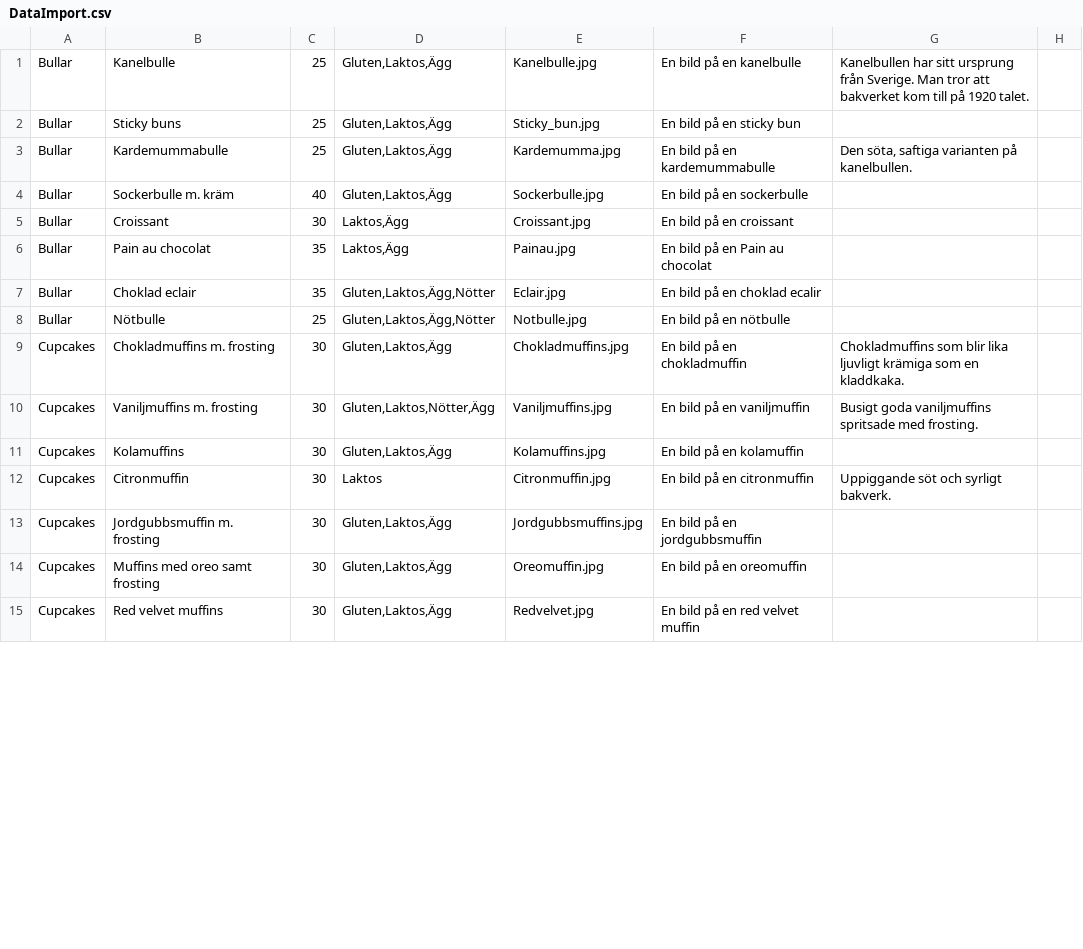
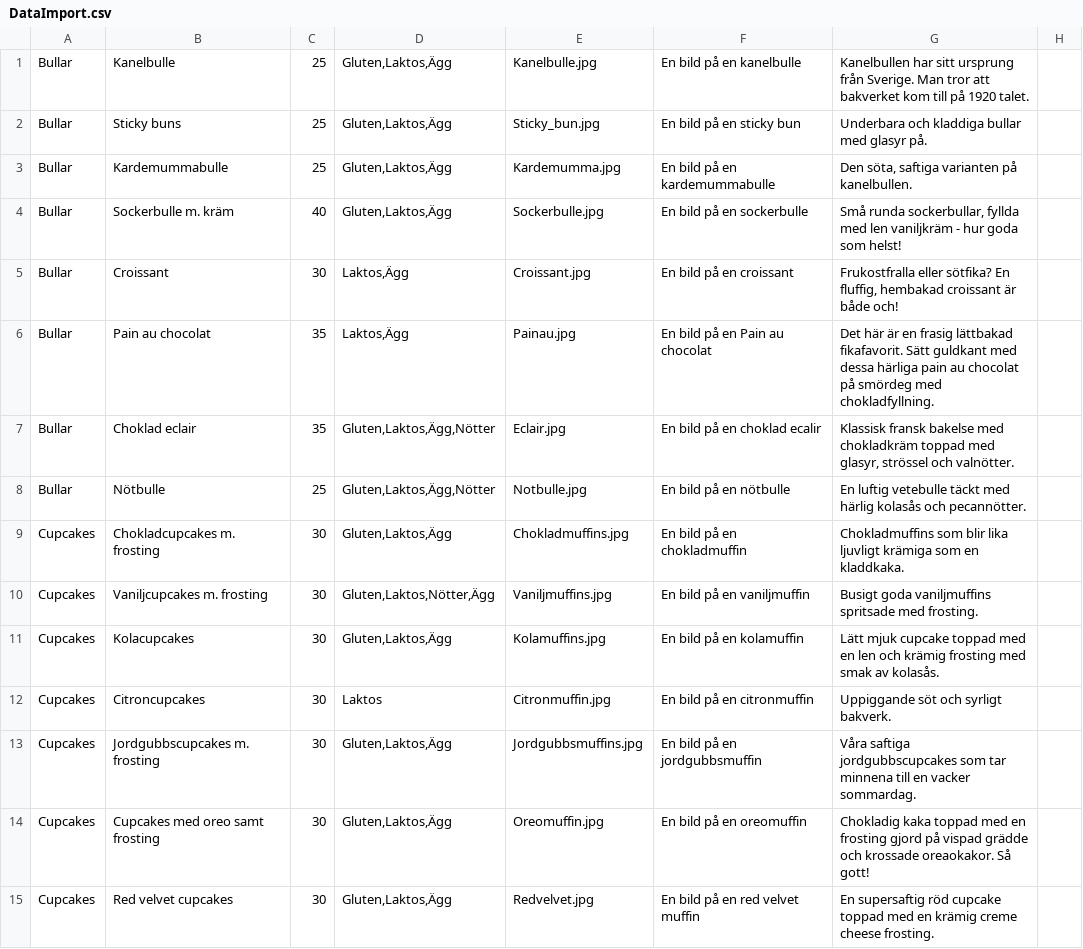
Before and after one commit to pianojoel/ITHSBakeryShop, a CSV file: Grupp9WebbShop.Web/DataImport.csv, drawn as a sheet; only a part is shown; the diff covers the shown part only.

Commit message:
Descriptions added for all products

```diff
--- a/Grupp9WebbShop.Web/DataImport.csv
+++ b/Grupp9WebbShop.Web/DataImport.csv
@@ -1,15 +1,15 @@
 Bullar;Kanelbulle;25;Gluten,Laktos,Ägg;Kanelbulle.jpg;En bild på en kanelbulle;Kanelbullen har sitt ursprung från Sverige. Man tror att bakverket kom till på 1920 talet.
-Bullar;Sticky buns;25;Gluten,Laktos,Ägg;Sticky_bun.jpg;En bild på en sticky bun;
+Bullar;Sticky buns;25;Gluten,Laktos,Ägg;Sticky_bun.jpg;En bild på en sticky bun;Underbara och kladdiga bullar med glasyr på.
 Bullar;Kardemummabulle;25;Gluten,Laktos,Ägg;Kardemumma.jpg;En bild på en kardemummabulle;Den söta, saftiga varianten på kanelbullen.
-Bullar;Sockerbulle m. kräm;40;Gluten,Laktos,Ägg;Sockerbulle.jpg;En bild på en sockerbulle;
-Bullar;Croissant;30;Laktos,Ägg;Croissant.jpg;En bild på en croissant;
-Bullar;Pain au chocolat;35;Laktos,Ägg;Painau.jpg;En bild på en Pain au chocolat;
-Bullar;Choklad eclair;35;Gluten,Laktos,Ägg,Nötter;Eclair.jpg;En bild på en choklad ecalir;
-Bullar;Nötbulle;25;Gluten,Laktos,Ägg,Nötter;Notbulle.jpg;En bild på en nötbulle;
-Cupcakes;Chokladmuffins m. frosting;30;Gluten,Laktos,Ägg;Chokladmuffins.jpg;En bild på en chokladmuffin;Chokladmuffins som blir lika ljuvligt krämiga som en kladdkaka.
-Cupcakes;Vaniljmuffins m. frosting;30;Gluten,Laktos,Nötter,Ägg;Vaniljmuffins.jpg;En bild på en vaniljmuffin;Busigt goda vaniljmuffins spritsade med frosting.
-Cupcakes;Kolamuffins;30;Gluten,Laktos,Ägg;Kolamuffins.jpg;En bild på en kolamuffin;
-Cupcakes;Citronmuffin;30;Laktos;Citronmuffin.jpg;En bild på en citronmuffin;Uppiggande söt och syrligt bakverk.
-Cupcakes;Jordgubbsmuffin m. frosting;30;Gluten,Laktos,Ägg;Jordgubbsmuffins.jpg;En bild på en jordgubbsmuffin;
-Cupcakes;Muffins med oreo samt frosting;30;Gluten,Laktos,Ägg;Oreomuffin.jpg;En bild på en oreomuffin;
-Cupcakes;Red velvet muffins;30;Gluten,Laktos,Ägg;Redvelvet.jpg;En bild på en red velvet muffin;
+Bullar;Sockerbulle m. kräm;40;Gluten,Laktos,Ägg;Sockerbulle.jpg;En bild på en sockerbulle;Små runda sockerbullar, fyllda med len vaniljkräm - hur goda som helst!
+Bullar;Croissant;30;Laktos,Ägg;Croissant.jpg;En bild på en croissant;Frukostfralla eller sötfika? En fluffig, hembakad croissant är både och!
+Bullar;Pain au chocolat;35;Laktos,Ägg;Painau.jpg;En bild på en Pain au chocolat;Det här är en frasig lättbakad fikafavorit. Sätt guldkant med dessa härliga pain au chocolat på smördeg med chokladfyllning.
+Bullar;Choklad eclair;35;Gluten,Laktos,Ägg,Nötter;Eclair.jpg;En bild på en choklad ecalir;Klassisk fransk bakelse med chokladkräm toppad med glasyr, strössel och valnötter.
+Bullar;Nötbulle;25;Gluten,Laktos,Ägg,Nötter;Notbulle.jpg;En bild på en nötbulle;En luftig vetebulle täckt med härlig kolasås och pecannötter.
+Cupcakes;Chokladcupcakes m. frosting;30;Gluten,Laktos,Ägg;Chokladmuffins.jpg;En bild på en chokladmuffin;Chokladmuffins som blir lika ljuvligt krämiga som en kladdkaka.
+Cupcakes;Vaniljcupcakes m. frosting;30;Gluten,Laktos,Nötter,Ägg;Vaniljmuffins.jpg;En bild på en vaniljmuffin;Busigt goda vaniljmuffins spritsade med frosting.
+Cupcakes;Kolacupcakes;30;Gluten,Laktos,Ägg;Kolamuffins.jpg;En bild på en kolamuffin;Lätt mjuk cupcake toppad med en len och krämig frosting med smak av kolasås.
+Cupcakes;Citroncupcakes;30;Laktos;Citronmuffin.jpg;En bild på en citronmuffin;Uppiggande söt och syrligt bakverk.
+Cupcakes;Jordgubbscupcakes m. frosting;30;Gluten,Laktos,Ägg;Jordgubbsmuffins.jpg;En bild på en jordgubbsmuffin;Våra saftiga jordgubbscupcakes som tar minnena till en vacker sommardag.
+Cupcakes;Cupcakes med oreo samt frosting;30;Gluten,Laktos,Ägg;Oreomuffin.jpg;En bild på en oreomuffin;Chokladig kaka toppad med en frosting gjord på vispad grädde och krossade oreaokakor. Så gott!
+Cupcakes;Red velvet cupcakes;30;Gluten,Laktos,Ägg;Redvelvet.jpg;En bild på en red velvet muffin;En supersaftig röd cupcake toppad med en krämig creme cheese frosting.
```
Also changed, not shown: 19 edited cells elsewhere in this file.
